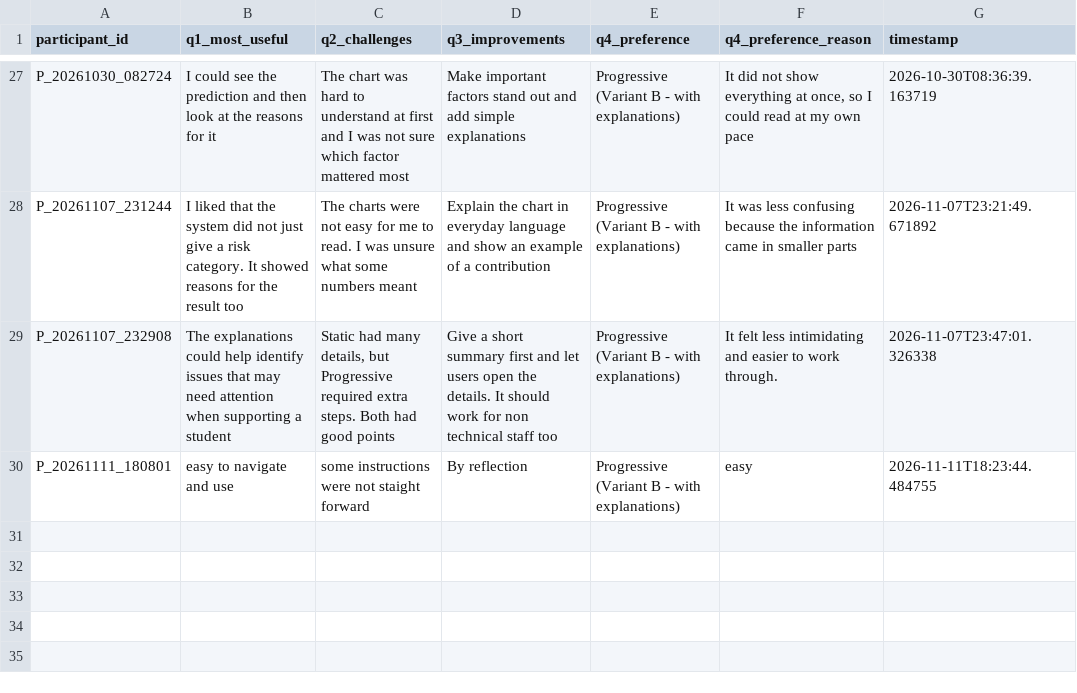
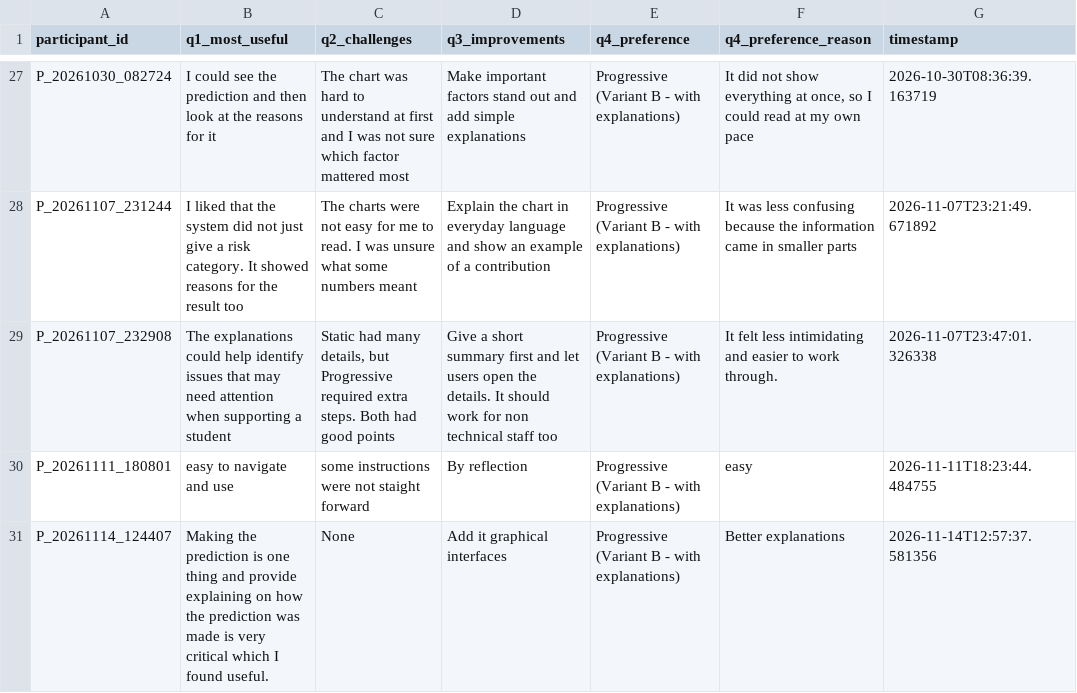
Before and after one commit to tylertgb/mphil_thesis_project, a CSV file: study_data/qualitative_feedback.csv, drawn as a sheet; only a part is shown, gaps mark what is left out; the diff names each change by its address in the sheet, - before the commit and + after, or states it on an @@ line.

Commit message:
Update study_data/qualitative_feedback.csv - 2026-11-14 12:57:37

```diff
--- a/study_data/qualitative_feedback.csv
+++ b/study_data/qualitative_feedback.csv
+row 31: P_20261114_124407 | Making the prediction is one thing and provide explaining on how the prediction was made is very critical which I found useful. | None | Add it graphical interfaces | Progressive (Variant B - with explanations) | Better explanations | 2026-11-14T12:57:37.581356
```
